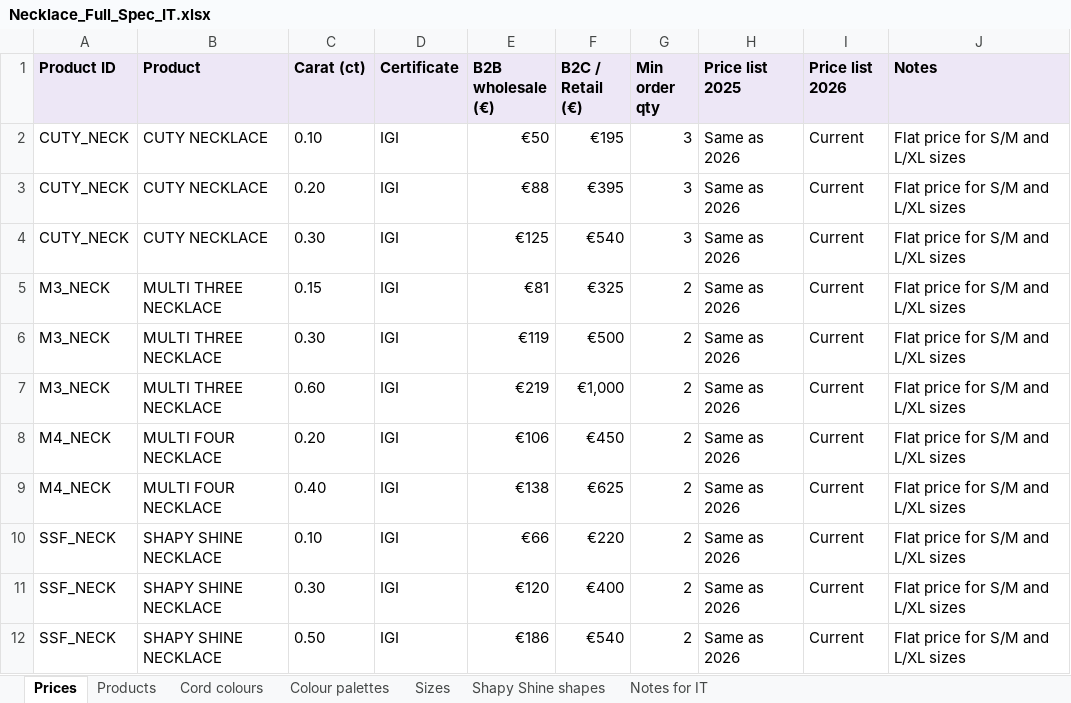
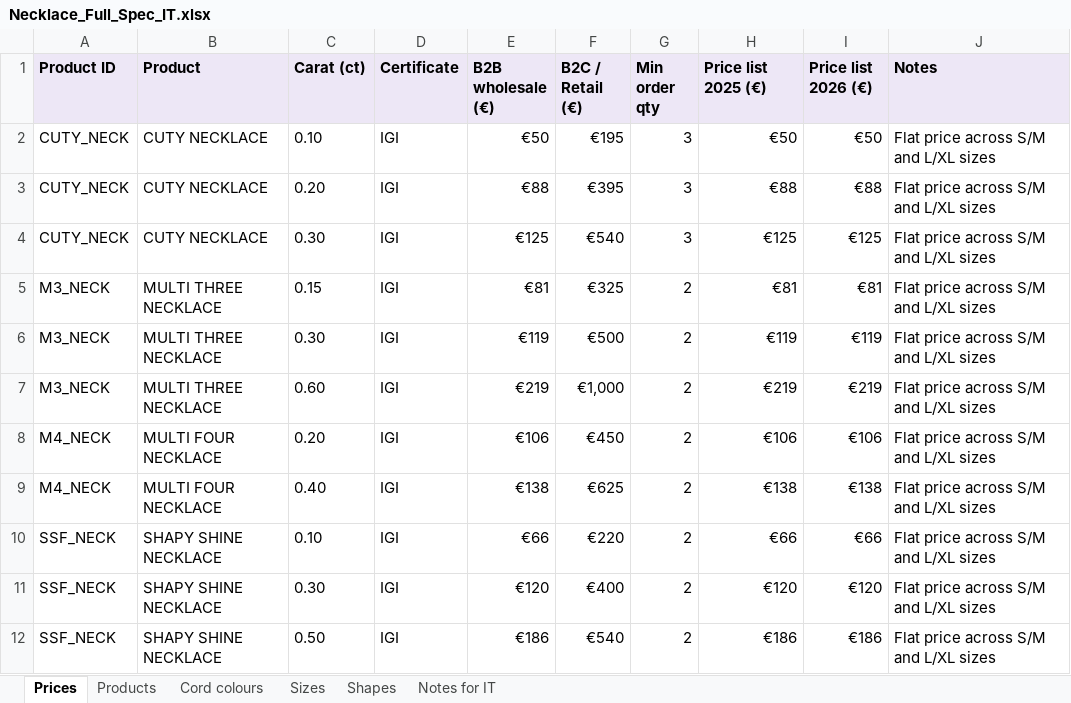
Before and after one commit to samuelsaleh/lovelab-mini-b2b, an Excel workbook: _reference-materials/Necklace_Full_Spec_IT.xlsx, sheet Prices, drawn as a sheet; values as stored, in another font and other column widths than the file's, no borders; the diff names each change by its address in the sheet, - before the commit and + after, or states it on an @@ line.

```diff
--- a/_reference-materials/Necklace_Full_Spec_IT.xlsx (sheet Prices)
+++ b/_reference-materials/Necklace_Full_Spec_IT.xlsx (sheet Prices)
-sheet tab: Colour palettes
-sheet tab: Shapy Shine shapes
+sheet tab: Shapes
-H1: Price list 2025
+H1: Price list 2025 (€)
-I1: Price list 2026
+I1: Price list 2026 (€)
-H2 (Price list 2025 (€)): Same as 2026
+H2 (Price list 2025 (€)): €50
-I2 (Price list 2026 (€)): Current
+I2 (Price list 2026 (€)): €50
-J2:J12 (Notes): Flat price for S/M and L/XL sizes
+J2:J12 (Notes): Flat price across S/M and L/XL sizes
-H3 (Price list 2025 (€)): Same as 2026
+H3 (Price list 2025 (€)): €88
-I3 (Price list 2026 (€)): Current
+I3 (Price list 2026 (€)): €88
-H4 (Price list 2025 (€)): Same as 2026
+H4 (Price list 2025 (€)): €125
-I4 (Price list 2026 (€)): Current
+I4 (Price list 2026 (€)): €125
-H5 (Price list 2025 (€)): Same as 2026
+H5 (Price list 2025 (€)): €81
-I5 (Price list 2026 (€)): Current
+I5 (Price list 2026 (€)): €81
-H6 (Price list 2025 (€)): Same as 2026
+H6 (Price list 2025 (€)): €119
-I6 (Price list 2026 (€)): Current
+I6 (Price list 2026 (€)): €119
-H7 (Price list 2025 (€)): Same as 2026
+H7 (Price list 2025 (€)): €219
-I7 (Price list 2026 (€)): Current
+I7 (Price list 2026 (€)): €219
-H8 (Price list 2025 (€)): Same as 2026
+H8 (Price list 2025 (€)): €106
-I8 (Price list 2026 (€)): Current
+I8 (Price list 2026 (€)): €106
-H9 (Price list 2025 (€)): Same as 2026
+H9 (Price list 2025 (€)): €138
-I9 (Price list 2026 (€)): Current
+I9 (Price list 2026 (€)): €138
-H10 (Price list 2025 (€)): Same as 2026
+H10 (Price list 2025 (€)): €66
-I10 (Price list 2026 (€)): Current
+I10 (Price list 2026 (€)): €66
-H11 (Price list 2025 (€)): Same as 2026
+H11 (Price list 2025 (€)): €120
-I11 (Price list 2026 (€)): Current
+I11 (Price list 2026 (€)): €120
-H12 (Price list 2025 (€)): Same as 2026
+H12 (Price list 2025 (€)): €186
-I12 (Price list 2026 (€)): Current
+I12 (Price list 2026 (€)): €186
```
Also changed, not shown: sheet Cord colours, sheet Notes for IT, sheet Products, sheet Sizes, 49 other files.
